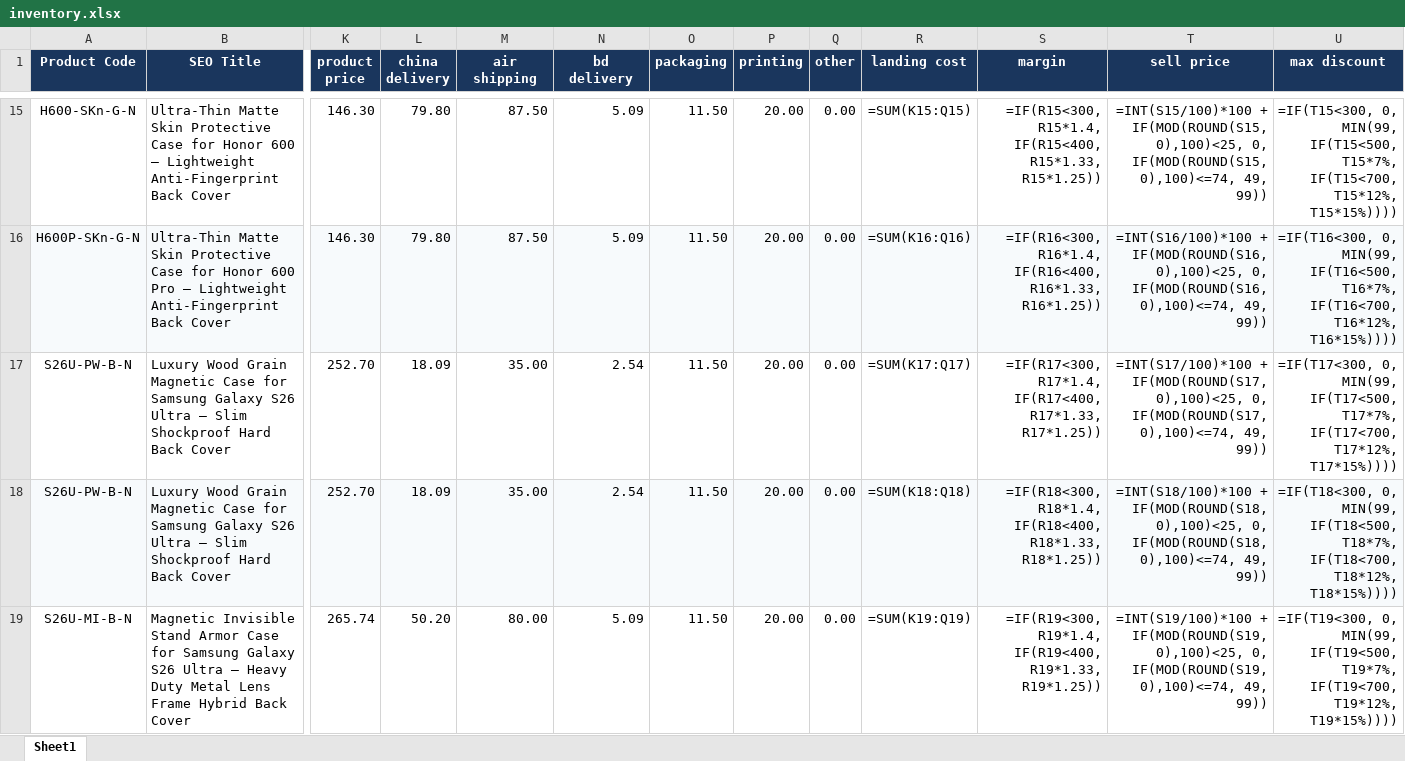
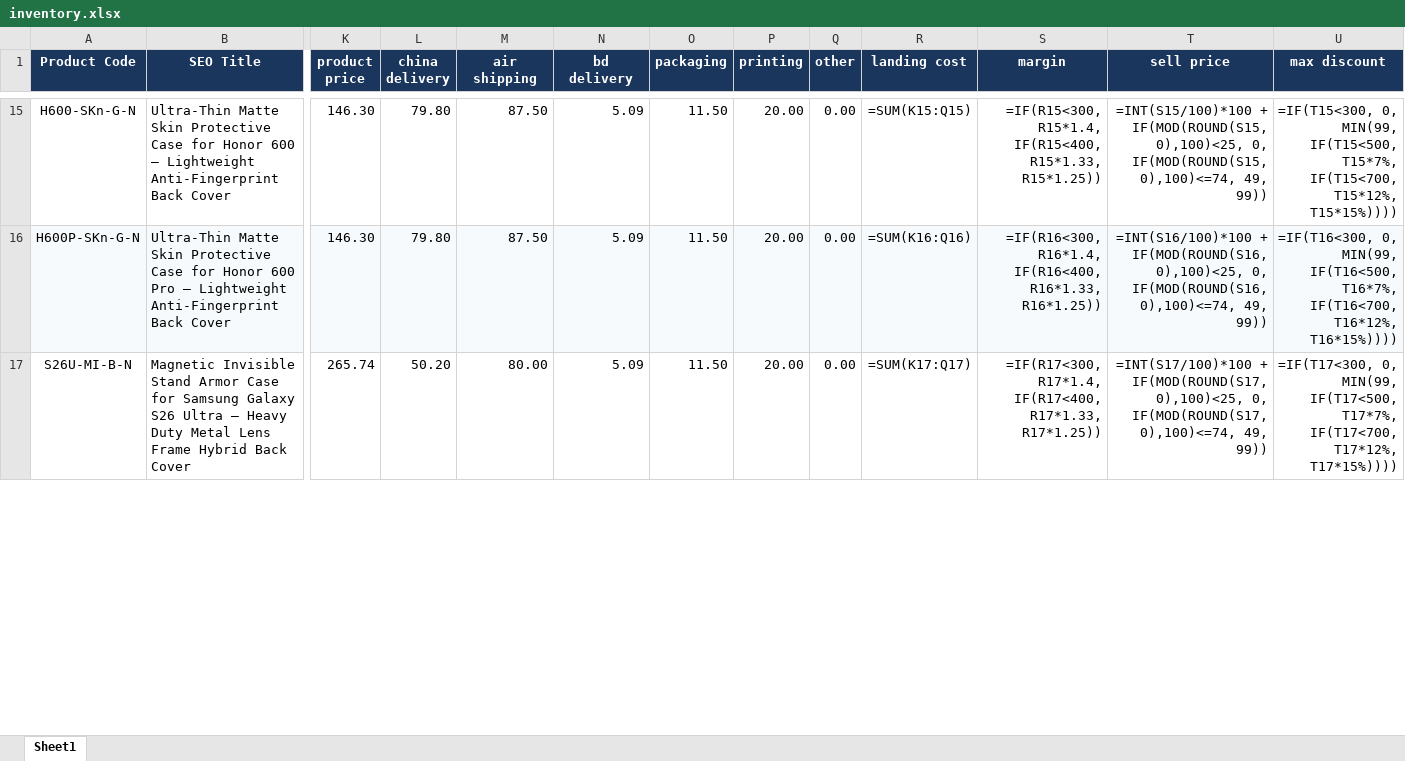
Before and after one commit to pheonixsabit/coverstore, an Excel workbook: inventory.xlsx, sheet Sheet1, drawn as a sheet; only a part is shown, gaps mark what is left out; values as stored, in another font and other column widths than the file's, no borders; formulas without a stored value are shown as written; removed rows and columns are numbered as before the commit, all else as after; rows hold the shown columns only; the diff covers the shown part only; the diff names each change by its address in the sheet, - before the commit and + after, or states it on an @@ line.

```diff
--- a/inventory.xlsx (sheet Sheet1)
+++ b/inventory.xlsx (sheet Sheet1)
-row 17: S26U-PW-B-N | Luxury Wood Grain Magnetic Case for Samsung Galaxy S26 Ultra – Slim Shockproof Hard Back Cover | 252.70 | 18.09 | 35.00 | 2.54 | 11.50 | 20.00 | 0.00 | =SUM(K17:Q17) | =IF(R17<300, R17*1.4, IF(R17<400, R17*1.33, R17*1.25)) | =INT(S17/100)*100 + IF(MOD(ROUND(S17,0),100)<25, 0, IF(MOD(ROUND(S17,0),100)<=74, 49, 99)) | =IF(T17<300, 0, MIN(99, IF(T17<500, T17*7%, IF(T17<700, T17*12%, T17*15%))))
-row 18: S26U-PW-B-N | Luxury Wood Grain Magnetic Case for Samsung Galaxy S26 Ultra – Slim Shockproof Hard Back Cover | 252.70 | 18.09 | 35.00 | 2.54 | 11.50 | 20.00 | 0.00 | =SUM(K18:Q18) | =IF(R18<300, R18*1.4, IF(R18<400, R18*1.33, R18*1.25)) | =INT(S18/100)*100 + IF(MOD(ROUND(S18,0),100)<25, 0, IF(MOD(ROUND(S18,0),100)<=74, 49, 99)) | =IF(T18<300, 0, MIN(99, IF(T18<500, T18*7%, IF(T18<700, T18*12%, T18*15%))))
-R17 (landing cost): =SUM(K19:Q19)
+R17 (landing cost): =SUM(K17:Q17)
-S17 (margin): =IF(R19<300, R19*1.4, IF(R19<400, R19*1.33, R19*1.25))
+S17 (margin): =IF(R17<300, R17*1.4, IF(R17<400, R17*1.33, R17*1.25))
-T17 (sell price): =INT(S19/100)*100 + IF(MOD(ROUND(S19,0),100)<25, 0, IF(MOD(ROUND(S19,0),100)<=74, 49, 99))
+T17 (sell price): =INT(S17/100)*100 + IF(MOD(ROUND(S17,0),100)<25, 0, IF(MOD(ROUND(S17,0),100)<=74, 49, 99))
-U17 (max discount): =IF(T19<300, 0, MIN(99, IF(T19<500, T19*7%, IF(T19<700, T19*12%, T19*15%))))
+U17 (max discount): =IF(T17<300, 0, MIN(99, IF(T17<500, T17*7%, IF(T17<700, T17*12%, T17*15%))))
```
Also changed, not shown: 6 added rows and 288 edited cells elsewhere in this sheet, 13 other files.
